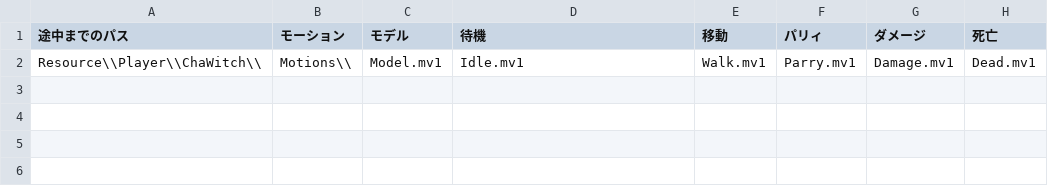
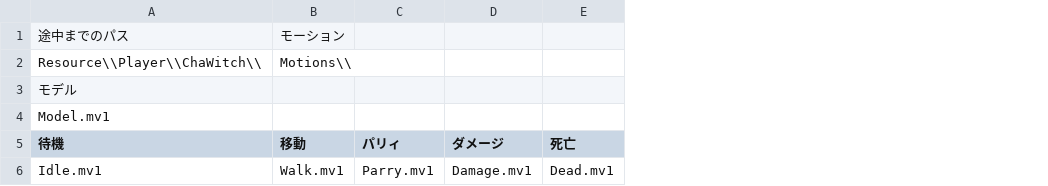
Before and after one commit to kana-bunbun/2nd_3DAction, a CSV file: DXLibProject_Start/Resource/CSV/PlayerModelPath.csv, drawn as a sheet; removed rows and columns are numbered as before the commit, all else as after; the diff names each change by its address in the sheet, - before the commit and + after, or states it on an @@ line.

```diff
--- a/DXLibProject_Start/Resource/CSV/PlayerModelPath.csv
+++ b/DXLibProject_Start/Resource/CSV/PlayerModelPath.csv
-column A (途中までのパス), row 2: Resource\\Player\\ChaWitch\\
-column B (モーション), row 2: Motions\\
-column C (モデル), row 2: Model.mv1
+row 1: 途中までのパス | モーション
+row 2: Resource\\Player\\ChaWitch\\ | Motions\\
+row 3: モデル
+row 4: Model.mv1
```
Also changed, not shown: 2 other files.
